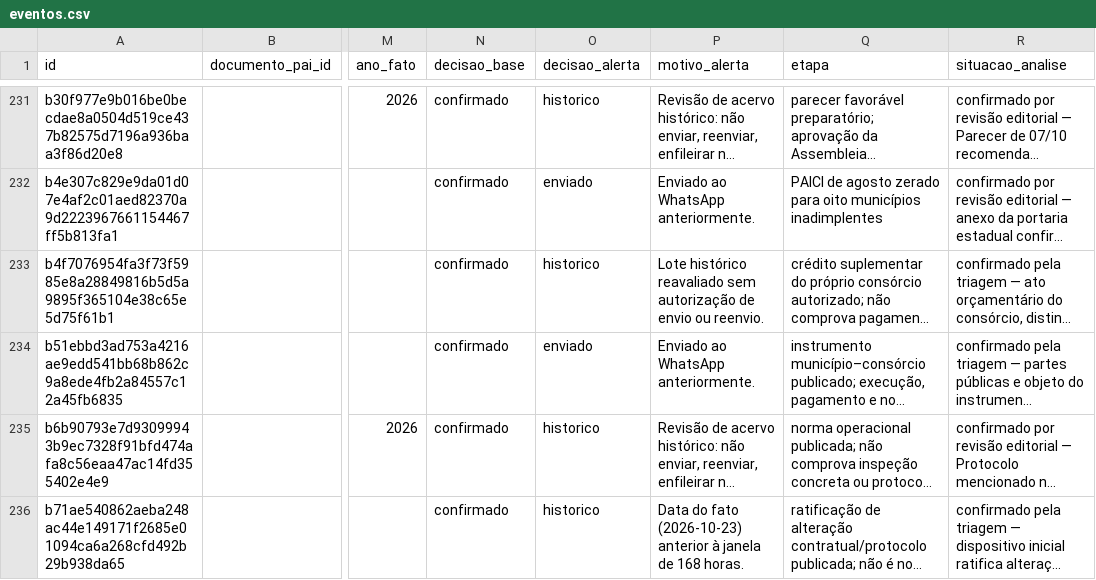
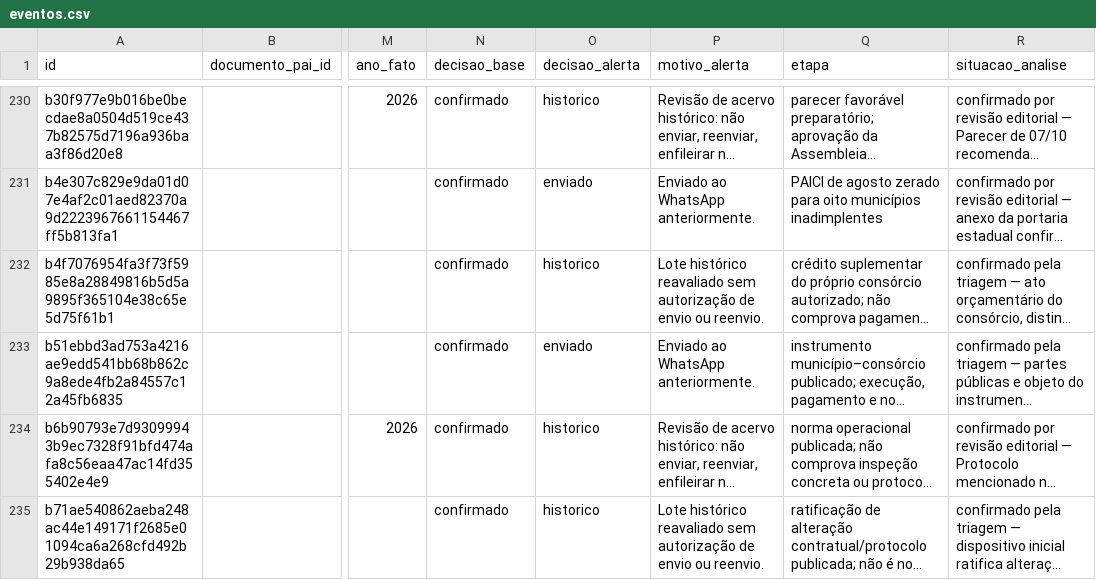
Before and after one commit to driano1221/radar-consorcios-whatsapp, a CSV file: data/catalogo/eventos.csv, drawn as a sheet; only a part is shown, gaps mark what is left out; long unchanged cells end in …; addresses are those after the commit; the diff covers the shown part only; the diff names each change by its address in the sheet, - before the commit and + after, or states it on an @@ line.

```diff
--- a/data/catalogo/eventos.csv
+++ b/data/catalogo/eventos.csv
-P235 (motivo_alerta): Data do fato (2026-10-23) anterior à janela de 168 horas.
+P235 (motivo_alerta): Lote histórico reavaliado sem autorização de envio ou reenvio.
```
Also changed, not shown: 2 added rows, 5 removed rows and 24 edited cells elsewhere in this file, data/catalogo/consorcios.csv, data/catalogo/identidade-pendente.csv, 12 other files.
